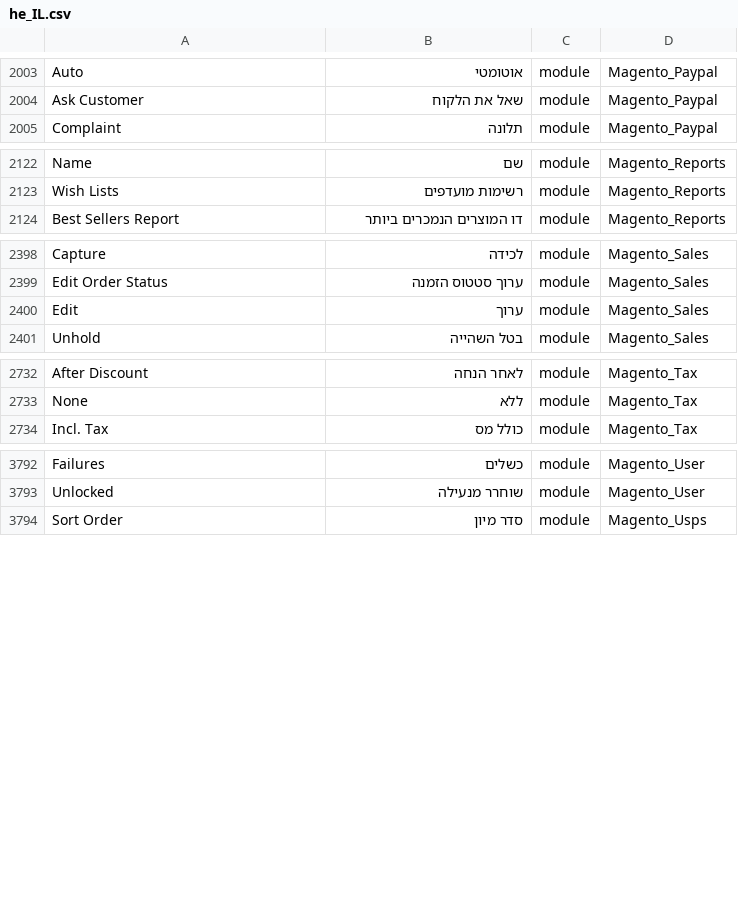
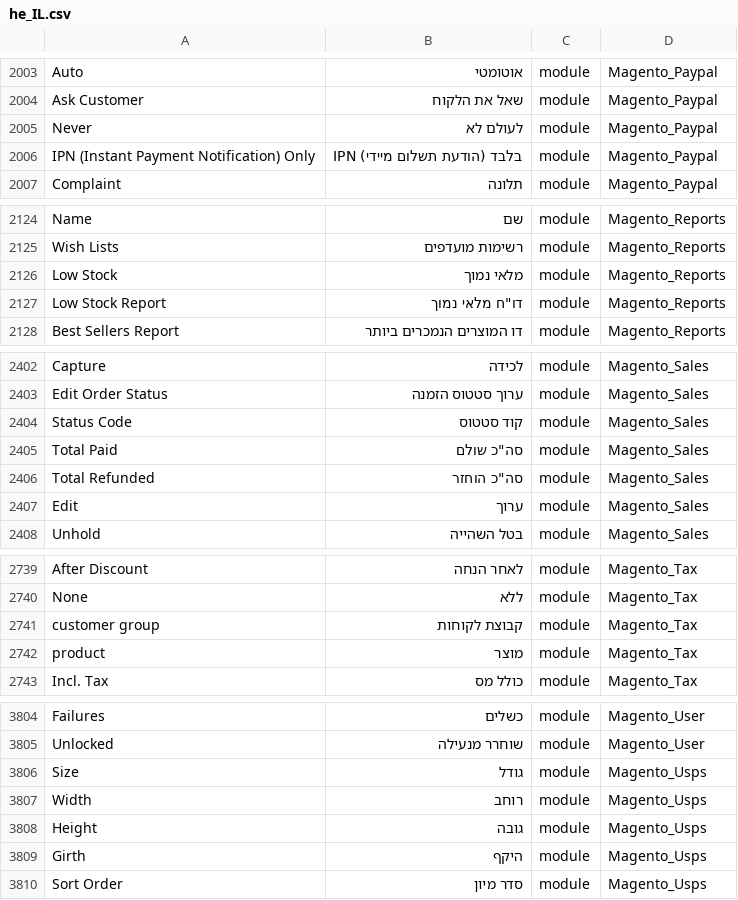
Before and after one commit to Magento2Translations/language_he_il, a CSV file: he_IL.csv, drawn as a sheet; only a part is shown, gaps mark what is left out; the diff covers the shown part only; the diff names each change by its address in the sheet, - before the commit and + after, or states it on an @@ line.

```diff
--- a/he_IL.csv
+++ b/he_IL.csv
+row 2005: Never | לעולם לא | module | Magento_Paypal
+row 2006: IPN (Instant Payment Notification) Only | IPN (הודעת תשלום מיידי) בלבד | module | Magento_Paypal
+row 2126: Low Stock | מלאי נמוך | module | Magento_Reports
+row 2127: Low Stock Report | דו"ח מלאי נמוך | module | Magento_Reports
+row 2404: Status Code | קוד סטטוס | module | Magento_Sales
+row 2405: Total Paid | סה"כ שולם | module | Magento_Sales
+row 2406: Total Refunded | סה"כ הוחזר | module | Magento_Sales
+row 2741: customer group | קבוצת לקוחות | module | Magento_Tax
+row 2742: product | מוצר | module | Magento_Tax
+row 3806: Size | גודל | module | Magento_Usps
+row 3807: Width | רוחב | module | Magento_Usps
+row 3808: Height | גובה | module | Magento_Usps
+row 3809: Girth | היקף | module | Magento_Usps
```
Also changed, not shown: 3 added rows elsewhere in this file, 1 other file.
